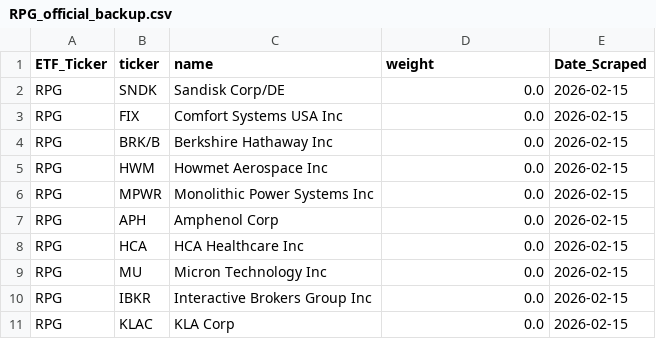
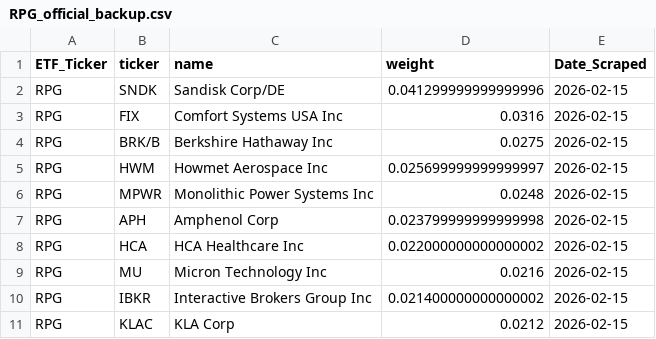
Before and after one commit to yieldchaser/etf-data, a CSV file: data/invesco_backup/RPG_official_backup.csv, drawn as a sheet.

```diff
--- a/data/invesco_backup/RPG_official_backup.csv
+++ b/data/invesco_backup/RPG_official_backup.csv
@@ -1,11 +1,11 @@
 ETF_Ticker,ticker,name,weight,Date_Scraped
-RPG,SNDK,Sandisk Corp/DE,0.0,2026-02-15
-RPG,FIX,Comfort Systems USA Inc,0.0,2026-02-15
-RPG,BRK/B,Berkshire Hathaway Inc,0.0,2026-02-15
-RPG,HWM,Howmet Aerospace Inc,0.0,2026-02-15
-RPG,MPWR,Monolithic Power Systems Inc,0.0,2026-02-15
-RPG,APH,Amphenol Corp,0.0,2026-02-15
-RPG,HCA,HCA Healthcare Inc,0.0,2026-02-15
-RPG,MU,Micron Technology Inc,0.0,2026-02-15
-RPG,IBKR,Interactive Brokers Group Inc,0.0,2026-02-15
-RPG,KLAC,KLA Corp,0.0,2026-02-15
+RPG,SNDK,Sandisk Corp/DE,0.041299999999999996,2026-02-15
+RPG,FIX,Comfort Systems USA Inc,0.0316,2026-02-15
+RPG,BRK/B,Berkshire Hathaway Inc,0.0275,2026-02-15
+RPG,HWM,Howmet Aerospace Inc,0.025699999999999997,2026-02-15
+RPG,MPWR,Monolithic Power Systems Inc,0.0248,2026-02-15
+RPG,APH,Amphenol Corp,0.023799999999999998,2026-02-15
+RPG,HCA,HCA Healthcare Inc,0.022000000000000002,2026-02-15
+RPG,MU,Micron Technology Inc,0.0216,2026-02-15
+RPG,IBKR,Interactive Brokers Group Inc,0.021400000000000002,2026-02-15
+RPG,KLAC,KLA Corp,0.0212,2026-02-15
```
Also changed, not shown: data/invesco_backup/CSD_official_backup.csv, data/invesco_backup/PIE_official_backup.csv, 7 other files.
